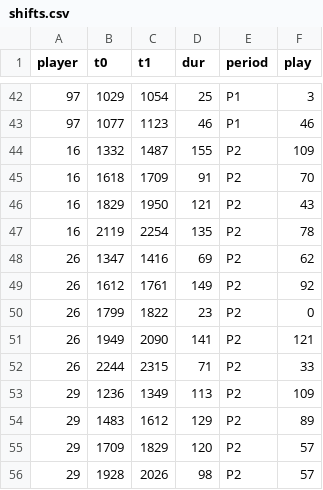
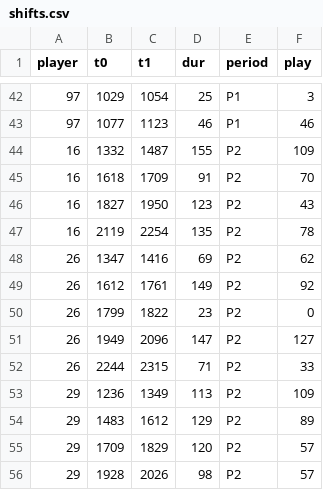
Before and after one commit to kondrat52/lada-analytics, a CSV file: teams/df/games/2026-09-19-vs-se/shifts.csv, drawn as a sheet; only a part is shown, gaps mark what is left out; the diff covers the shown part only.

```diff
--- a/teams/df/games/2026-09-19-vs-se/shifts.csv
+++ b/teams/df/games/2026-09-19-vs-se/shifts.csv
@@ -45,3 +45,3 @@ player,t0,t1,dur,period,play
 16,1618,1709,91,P2,70
-16,1829,1950,121,P2,43
+16,1827,1950,123,P2,43
 16,2119,2254,135,P2,78
@@ -50,3 +50,3 @@ player,t0,t1,dur,period,play
 26,1799,1822,23,P2,0
-26,1949,2090,141,P2,121
+26,1949,2096,147,P2,127
 26,2244,2315,71,P2,33
```
Also changed, not shown: 1 removed row and 25 edited cells elsewhere in this file, teams/bt/games/2026-09-20-vs-cp/shifts.csv, teams/df/games/2026-10-10-vs-fg/shifts.csv, 33 other files.
